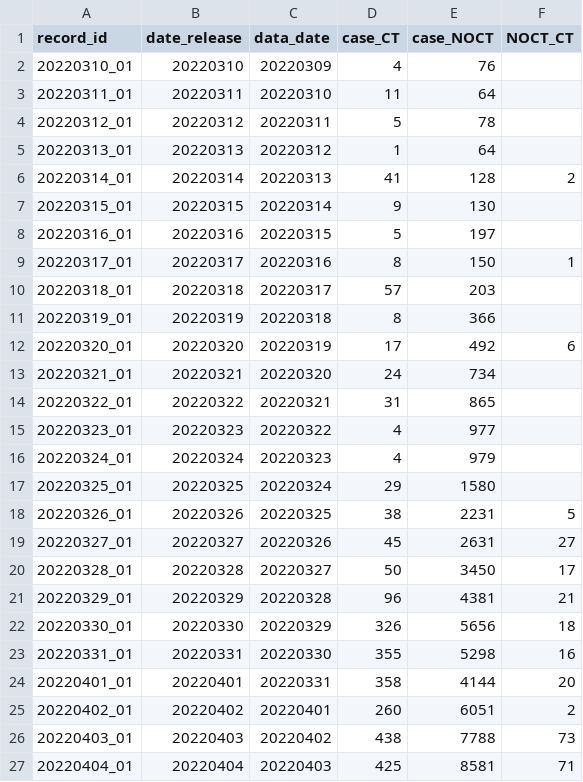
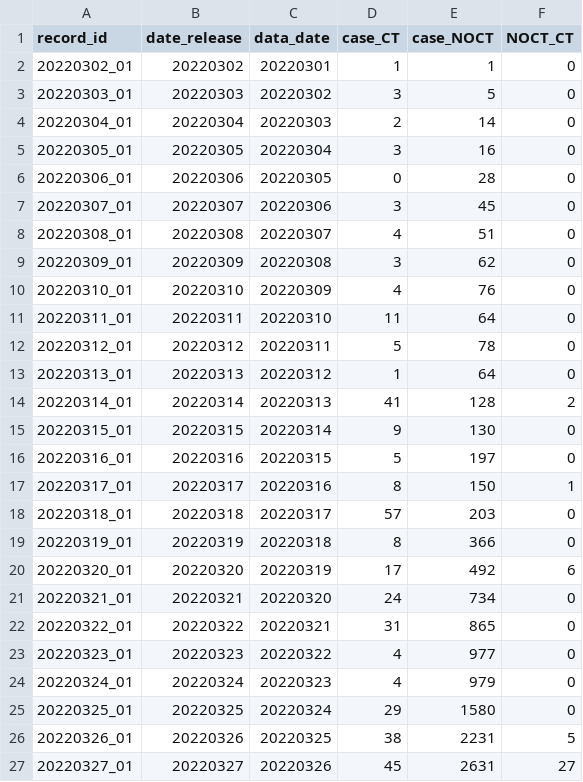
Before and after one commit to winyouc/jizhidao, a CSV file: SH_COVID_data.csv, drawn as a sheet; only a part is shown; the shorter side is filled out with more unchanged rows.

Commit message:
Update SH_COVID_data.csv
updates a lot again

```diff
--- a/SH_COVID_data.csv
+++ b/SH_COVID_data.csv
@@ -1,18 +1,26 @@
 record_id,date_release,data_date,case_CT,case_NOCT,NOCT_CT
-20220310_01,20220310,20220309,4,76,
-20220311_01,20220311,20220310,11,64,
-20220312_01,20220312,20220311,5,78,
-20220313_01,20220313,20220312,1,64,
+20220302_01,20220302,20220301,1,1,0
+20220303_01,20220303,20220302,3,5,0
+20220304_01,20220304,20220303,2,14,0
+20220305_01,20220305,20220304,3,16,0
+20220306_01,20220306,20220305,0,28,0
+20220307_01,20220307,20220306,3,45,0
+20220308_01,20220308,20220307,4,51,0
+20220309_01,20220309,20220308,3,62,0
+20220310_01,20220310,20220309,4,76,0
+20220311_01,20220311,20220310,11,64,0
+20220312_01,20220312,20220311,5,78,0
+20220313_01,20220313,20220312,1,64,0
 20220314_01,20220314,20220313,41,128,2
-20220315_01,20220315,20220314,9,130,
-20220316_01,20220316,20220315,5,197,
+20220315_01,20220315,20220314,9,130,0
+20220316_01,20220316,20220315,5,197,0
 20220317_01,20220317,20220316,8,150,1
-20220318_01,20220318,20220317,57,203,
-20220319_01,20220319,20220318,8,366,
+20220318_01,20220318,20220317,57,203,0
+20220319_01,20220319,20220318,8,366,0
 20220320_01,20220320,20220319,17,492,6
-20220321_01,20220321,20220320,24,734,
-20220322_01,20220322,20220321,31,865,
-20220323_01,20220323,20220322,4,977,
-20220324_01,20220324,20220323,4,979,
-20220325_01,20220325,20220324,29,1580,
+20220321_01,20220321,20220320,24,734,0
+20220322_01,20220322,20220321,31,865,0
+20220323_01,20220323,20220322,4,977,0
+20220324_01,20220324,20220323,4,979,0
+20220325_01,20220325,20220324,29,1580,0
 20220326_01,20220326,20220325,38,2231,5
```
